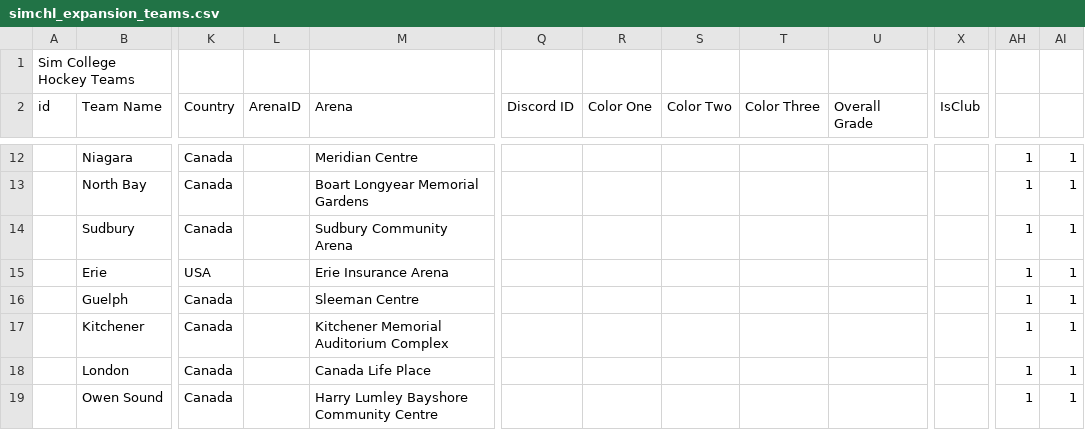
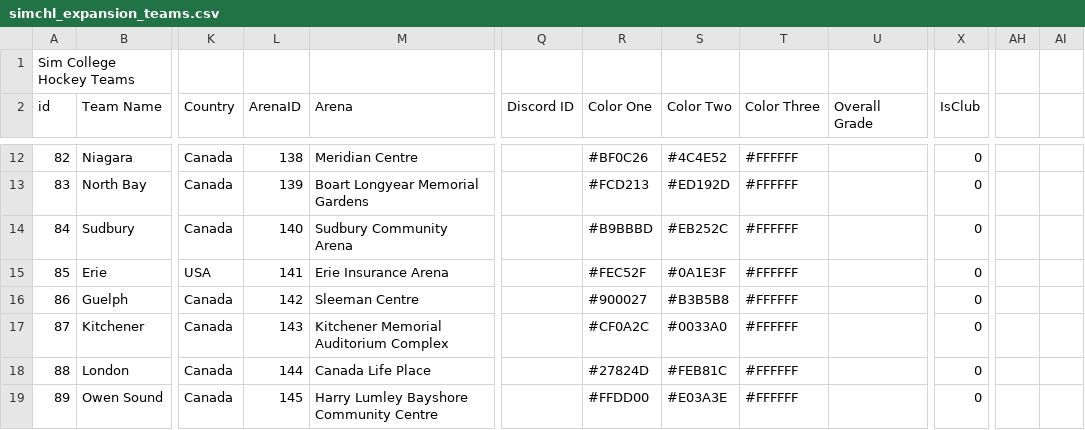
Before and after one commit to CalebRose/SimHockey, a CSV file: data/gen/simchl_expansion_teams.csv, drawn as a sheet; only a part is shown, gaps mark what is left out; the diff covers the shown part only; the diff names each change by its address in the sheet, - before the commit and + after, or states it on an @@ line.

```diff
--- a/data/gen/simchl_expansion_teams.csv
+++ b/data/gen/simchl_expansion_teams.csv
-A12 (id): (empty)
+A12 (id): 82
-L12 (ArenaID): (empty)
+L12 (ArenaID): 138
-R12 (Color One): (empty)
+R12 (Color One): #BF0C26
-S12 (Color Two): (empty)
+S12 (Color Two): #4C4E52
-T12:T19 (Color Three): (empty)
+T12:T19 (Color Three): #FFFFFF
-X12:X19 (IsClub): (empty)
+X12:X19 (IsClub): 0
-AH12:AH19: 1
+AH12:AH19: (empty)
-AI12:AI19: 1
+AI12:AI19: (empty)
-A13 (id): (empty)
+A13 (id): 83
-L13 (ArenaID): (empty)
+L13 (ArenaID): 139
-R13 (Color One): (empty)
+R13 (Color One): #FCD213
-S13 (Color Two): (empty)
+S13 (Color Two): #ED192D
-A14 (id): (empty)
+A14 (id): 84
-L14 (ArenaID): (empty)
+L14 (ArenaID): 140
-R14 (Color One): (empty)
+R14 (Color One): #B9BBBD
-S14 (Color Two): (empty)
+S14 (Color Two): #EB252C
-A15 (id): (empty)
+A15 (id): 85
-L15 (ArenaID): (empty)
+L15 (ArenaID): 141
-R15 (Color One): (empty)
+R15 (Color One): #FEC52F
-S15 (Color Two): (empty)
+S15 (Color Two): #0A1E3F
-A16 (id): (empty)
+A16 (id): 86
-L16 (ArenaID): (empty)
+L16 (ArenaID): 142
-R16 (Color One): (empty)
+R16 (Color One): #900027
-S16 (Color Two): (empty)
+S16 (Color Two): #B3B5B8
-A17 (id): (empty)
+A17 (id): 87
-L17 (ArenaID): (empty)
+L17 (ArenaID): 143
-R17 (Color One): (empty)
+R17 (Color One): #CF0A2C
-S17 (Color Two): (empty)
+S17 (Color Two): #0033A0
-A18 (id): (empty)
+A18 (id): 88
-L18 (ArenaID): (empty)
+L18 (ArenaID): 144
-R18 (Color One): (empty)
+R18 (Color One): #27824D
-S18 (Color Two): (empty)
+S18 (Color Two): #FEB81C
-A19 (id): (empty)
+A19 (id): 89
-L19 (ArenaID): (empty)
+L19 (ArenaID): 145
-R19 (Color One): (empty)
+R19 (Color One): #FFDD00
-S19 (Color Two): (empty)
+S19 (Color Two): #E03A3E
```
Also changed, not shown: 96 edited cells elsewhere in this file, 12 other files.
